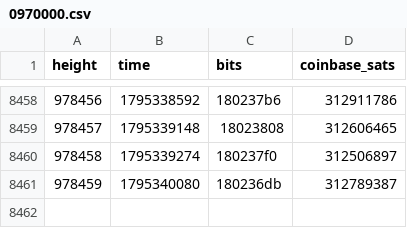
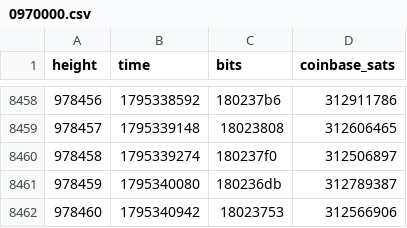
Before and after one commit to bch-gareth/jevons, a CSV file: blocks/0970000.csv, drawn as a sheet; only a part is shown, gaps mark what is left out; the diff names each change by its address in the sheet, - before the commit and + after, or states it on an @@ line.

```diff
--- a/blocks/0970000.csv
+++ b/blocks/0970000.csv
+row 8462: 978460 | 1795340942 | 18023753 | 312566906
```
Also changed, not shown: bchusd_daily.csv, 2 other files.
